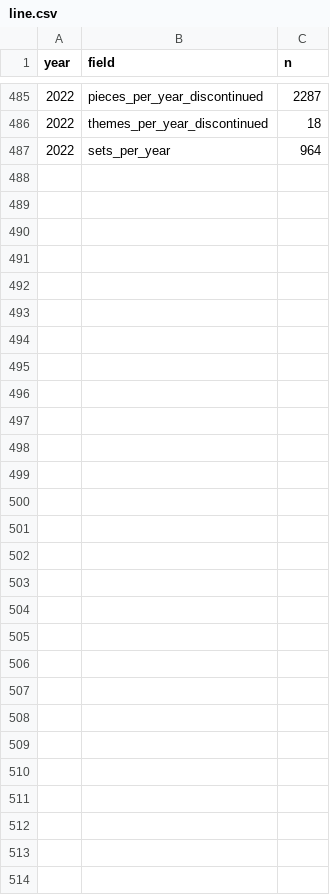
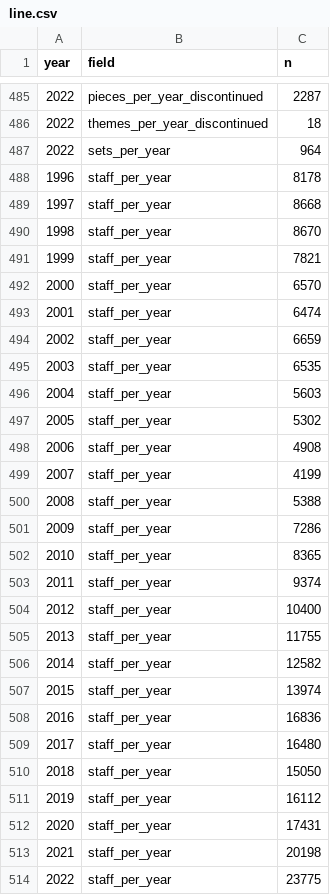
Before and after one commit to tkcram/advs23, a CSV file: public/data/line.csv, drawn as a sheet; only a part is shown, gaps mark what is left out.

```diff
--- a/public/data/line.csv
+++ b/public/data/line.csv
@@ -487 +487,28 @@
 2022,sets_per_year,964
+1996,staff_per_year,8178
+1997,staff_per_year,8668
+1998,staff_per_year,8670
+1999,staff_per_year,7821
+2000,staff_per_year,6570
+2001,staff_per_year,6474
+2002,staff_per_year,6659
+2003,staff_per_year,6535
+2004,staff_per_year,5603
+2005,staff_per_year,5302
+2006,staff_per_year,4908
+2007,staff_per_year,4199
+2008,staff_per_year,5388
+2009,staff_per_year,7286
+2010,staff_per_year,8365
+2011,staff_per_year,9374
+2012,staff_per_year,10400
+2013,staff_per_year,11755
+2014,staff_per_year,12582
+2015,staff_per_year,13974
+2016,staff_per_year,16836
+2017,staff_per_year,16480
+2018,staff_per_year,15050
+2019,staff_per_year,16112
+2020,staff_per_year,17431
+2021,staff_per_year,20198
+2022,staff_per_year,23775
```
Also changed, not shown: public/data/ebitda.csv, public/data/gantt.csv, 15 other files.
